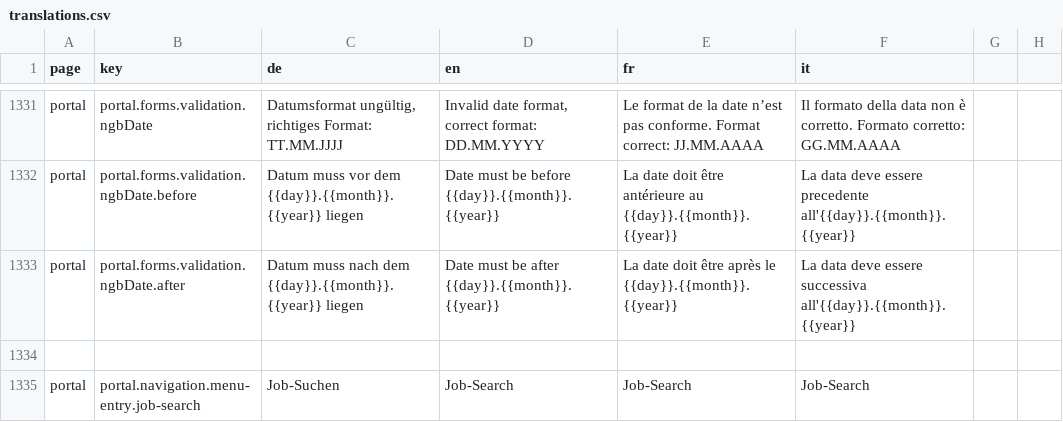
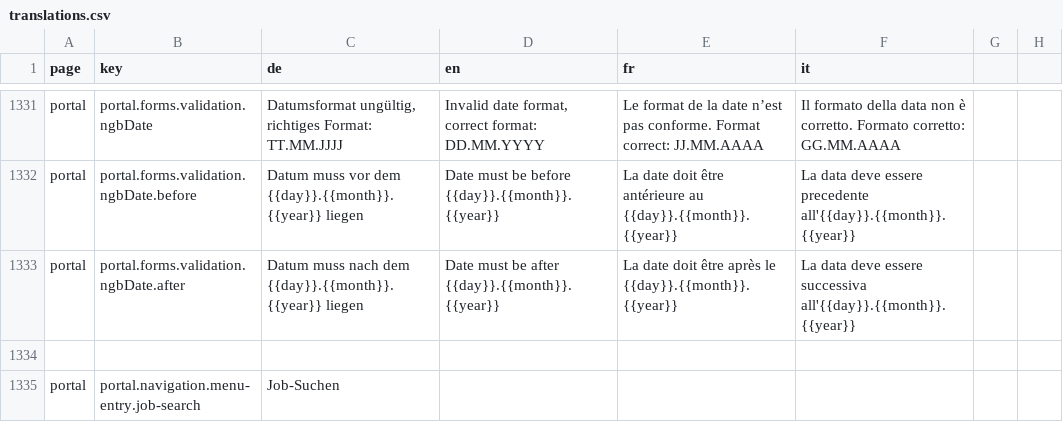
Before and after one commit to FeatureToggleStudy/alv-portal, a CSV file: alv-portal-ui/translations.csv, drawn as a sheet; only a part is shown, gaps mark what is left out.

```diff
--- a/alv-portal-ui/translations.csv
+++ b/alv-portal-ui/translations.csv
@@ -1334,2 +1334,2 @@ portal,portal.forms.validation.ngbDate.after,Datum muss nach dem {{day}}.{{month
 
-portal,portal.navigation.menu-entry.job-search,Job-Suchen,Job-Search,Job-Search,Job-Search
+portal,portal.navigation.menu-entry.job-search,Job-Suchen
```
Also changed, not shown: 15 other files.
